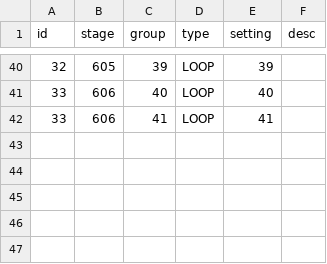
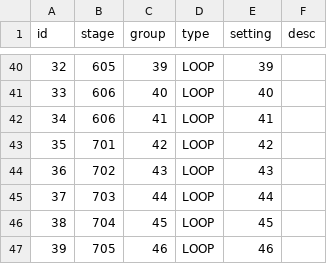
Before and after one commit to browniesss/MapleWorlds, a CSV file: RootDesk/MyDesk/DataSets/SpawnPattern/SpawnPattern.csv, drawn as a sheet; only a part is shown, gaps mark what is left out; the diff names each change by its address in the sheet, - before the commit and + after, or states it on an @@ line.

Commit message:
소환 패턴 수정

```diff
--- a/RootDesk/MyDesk/DataSets/SpawnPattern/SpawnPattern.csv
+++ b/RootDesk/MyDesk/DataSets/SpawnPattern/SpawnPattern.csv
@@ column A (id) renumbered in row 42 @@
+row 43: 35 | 701 | 42 | LOOP | 42
+row 44: 36 | 702 | 43 | LOOP | 43
+row 45: 37 | 703 | 44 | LOOP | 44
+row 46: 38 | 704 | 45 | LOOP | 45
+row 47: 39 | 705 | 46 | LOOP | 46
```
